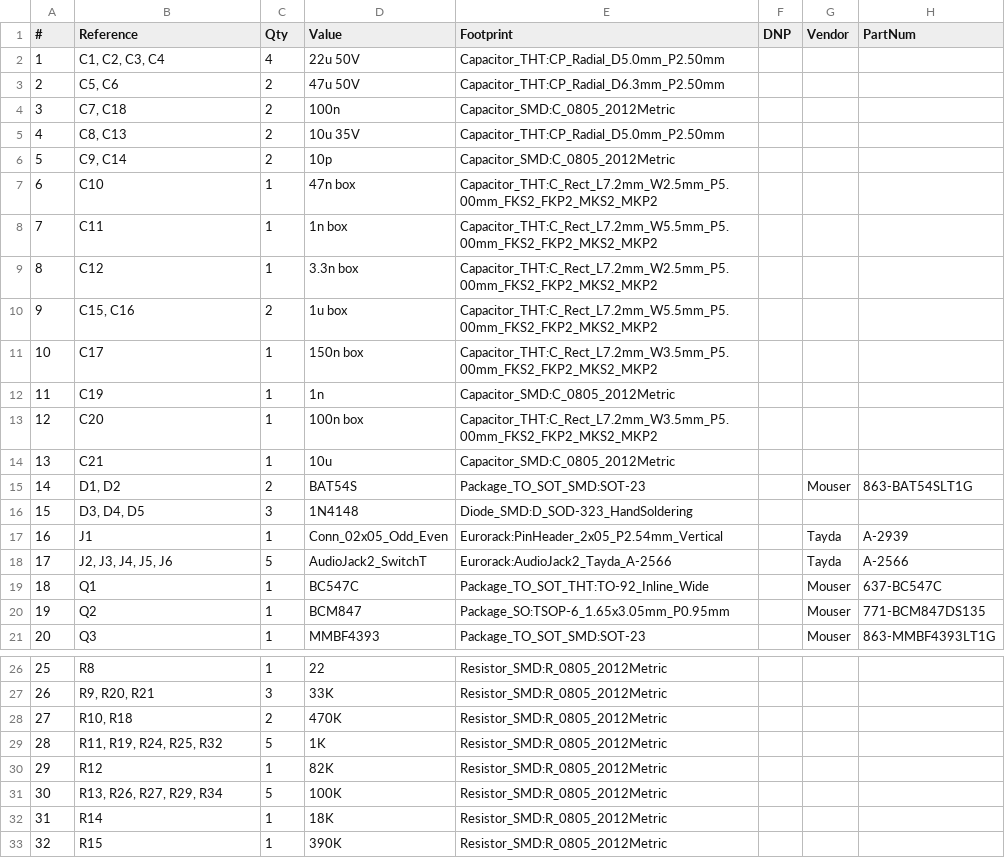
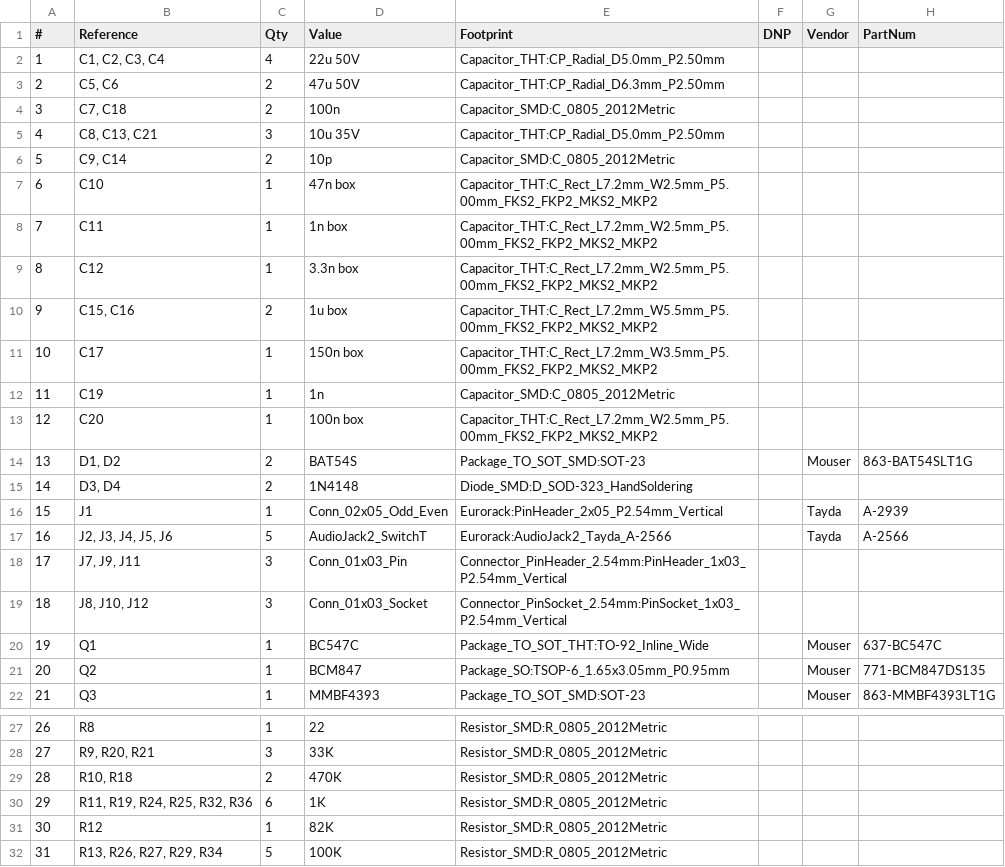
Before and after one commit to thismatters/EurorackSampleHold, a CSV file: sample-hold.csv, drawn as a sheet; only a part is shown, gaps mark what is left out; the shorter side is filled out with more unchanged rows; removed rows and columns are numbered as before the commit, all else as after; the diff names each change by its address in the sheet, - before the commit and + after, or states it on an @@ line.

Commit message:
correct capacitor type

```diff
--- a/sample-hold.csv
+++ b/sample-hold.csv
-B5 (Reference): C8, C13
+B5 (Reference): C8, C13, C21
-C5 (Qty): 2
+C5 (Qty): 3
-E8 (Footprint): Capacitor_THT:C_Rect_L7.2mm_W5.5mm_P5.00mm_FKS2_FKP2_MKS2_MKP2
+E8 (Footprint): Capacitor_THT:C_Rect_L7.2mm_W2.5mm_P5.00mm_FKS2_FKP2_MKS2_MKP2
-E13 (Footprint): Capacitor_THT:C_Rect_L7.2mm_W3.5mm_P5.00mm_FKS2_FKP2_MKS2_MKP2
+E13 (Footprint): Capacitor_THT:C_Rect_L7.2mm_W2.5mm_P5.00mm_FKS2_FKP2_MKS2_MKP2
-row 14: 13 | C21 | 1 | 10u | Capacitor_SMD:C_0805_2012Metric
@@ column A (#) renumbered from row 14 down @@
-B15 (Reference): D3, D4, D5
+B15 (Reference): D3, D4
-C15 (Qty): 3
+C15 (Qty): 2
+row 18: 17 | J7, J9, J11 | 3 | Conn_01x03_Pin | Connector_PinHeader_2.54mm:PinHeader_1x03_P2.54mm_Vertical
+row 19: 18 | J8, J10, J12 | 3 | Conn_01x03_Socket | Connector_PinSocket_2.54mm:PinSocket_1x03_P2.54mm_Vertical
-B30 (Reference): R11, R19, R24, R25, R32
+B30 (Reference): R11, R19, R24, R25, R32, R36
-C30 (Qty): 5
+C30 (Qty): 6
```
Also changed, not shown: 4 other files.
